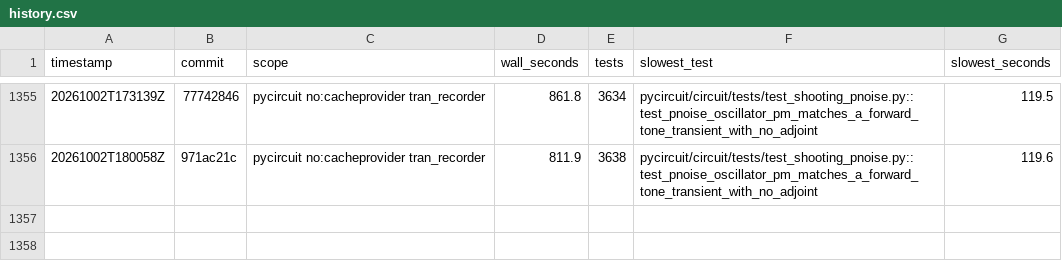
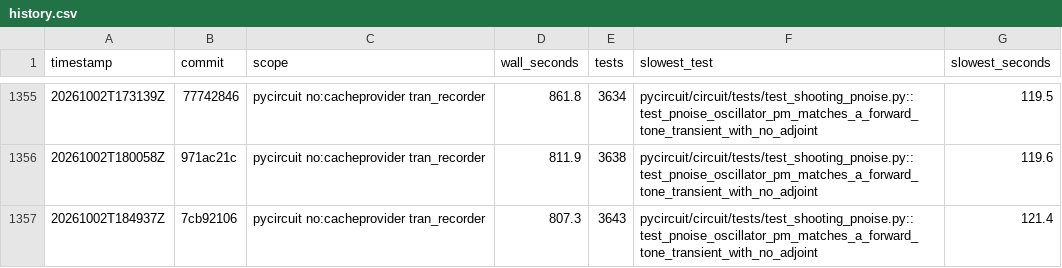
Before and after one commit to henjo/pycircuit, a CSV file: test_timings/history.csv, drawn as a sheet; only a part is shown, gaps mark what is left out; the diff names each change by its address in the sheet, - before the commit and + after, or states it on an @@ line.

```diff
--- a/test_timings/history.csv
+++ b/test_timings/history.csv
+row 1357: 20261002T184937Z | 7cb92106 | pycircuit no:cacheprovider tran_recorder | 807.3 | 3643 | pycircuit/circuit/tests/test_shooting_pnoise.py::test_pnoise_oscillator_pm_matches_a_forward_tone_transient_with_no_adjoint | 121.4
```
Also changed, not shown: 4 other files.
